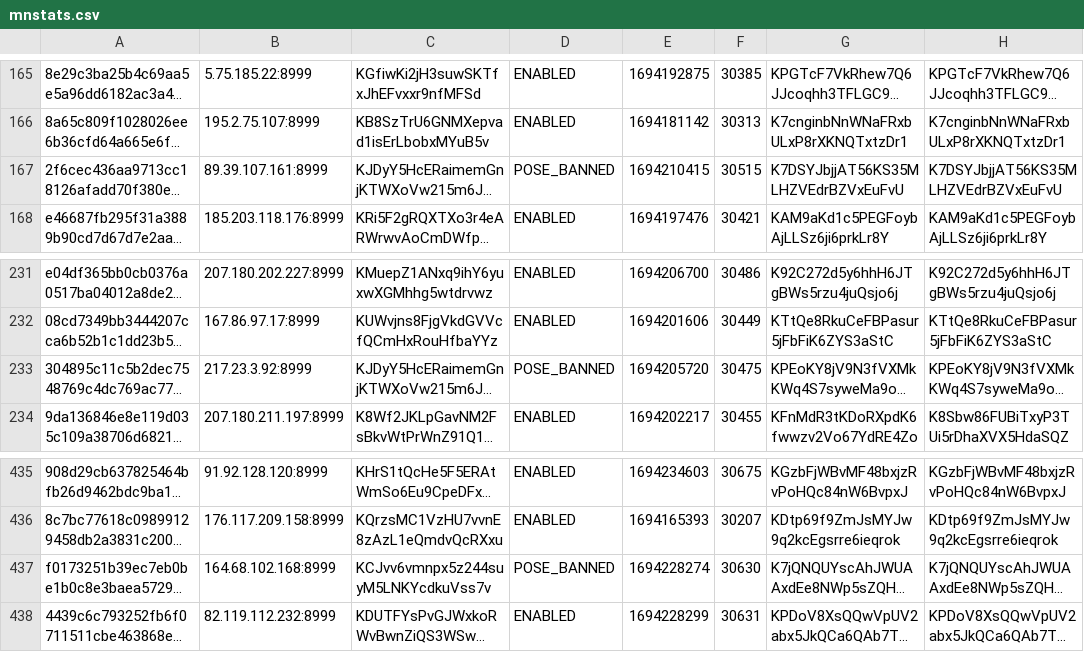
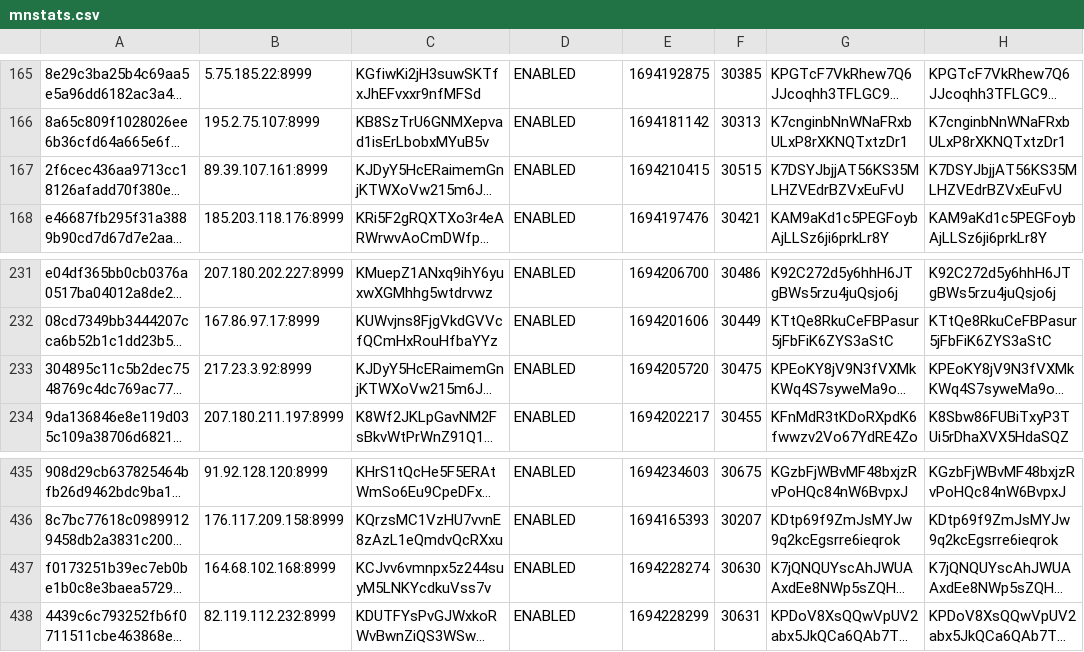
Before and after one commit to oudeis/kiiro-tracker, a CSV file: data/mnstats.csv, drawn as a sheet; only a part is shown, gaps mark what is left out; long unchanged cells end in …; the diff covers the shown part only; the diff names each change by its address in the sheet, - before the commit and + after, or states it on an @@ line.

```diff
--- a/data/mnstats.csv
+++ b/data/mnstats.csv
-D167: POSE_BANNED
+D167: ENABLED
-D233: POSE_BANNED
+D233: ENABLED
-D437: POSE_BANNED
+D437: ENABLED
```
Also changed, not shown: 13 edited cells elsewhere in this file, 5 other files.
